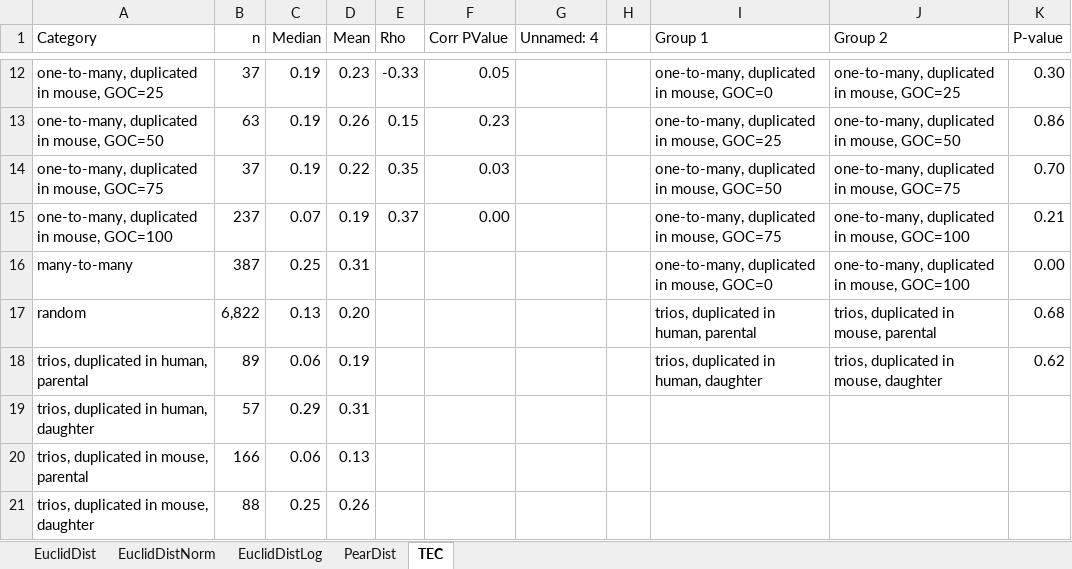
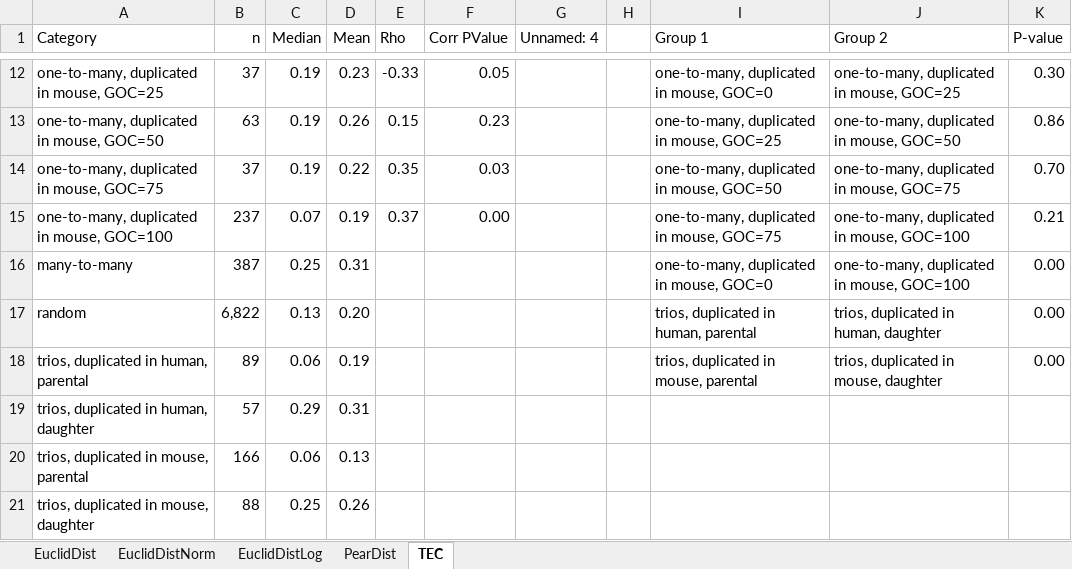
Before and after one commit to AndrewH72/Gene-Duplication, an Excel workbook: data/automatedDistancesWithRandomAndParentalDaughterCorr.xlsx, sheet TEC, drawn as a sheet; only a part is shown, gaps mark what is left out; values as stored, in another font and other column widths than the file's, no borders; the diff names each change by its address in the sheet, - before the commit and + after, or states it on an @@ line.

```diff
--- a/data/automatedDistancesWithRandomAndParentalDaughterCorr.xlsx (sheet TEC)
+++ b/data/automatedDistancesWithRandomAndParentalDaughterCorr.xlsx (sheet TEC)
-J17 (Group 2): trios, duplicated in mouse, parental
+J17 (Group 2): trios, duplicated in human, daughter
-K17 (P-value): 0.68
+K17 (P-value): 0.00
-I18 (Group 1): trios, duplicated in human, daughter
+I18 (Group 1): trios, duplicated in mouse, parental
-K18 (P-value): 0.62
+K18 (P-value): 0.00
```
Also changed, not shown: sheet PearDist, sheet EuclidDist, sheet EuclidDistLog, sheet EuclidDistNorm, 1 other file.
